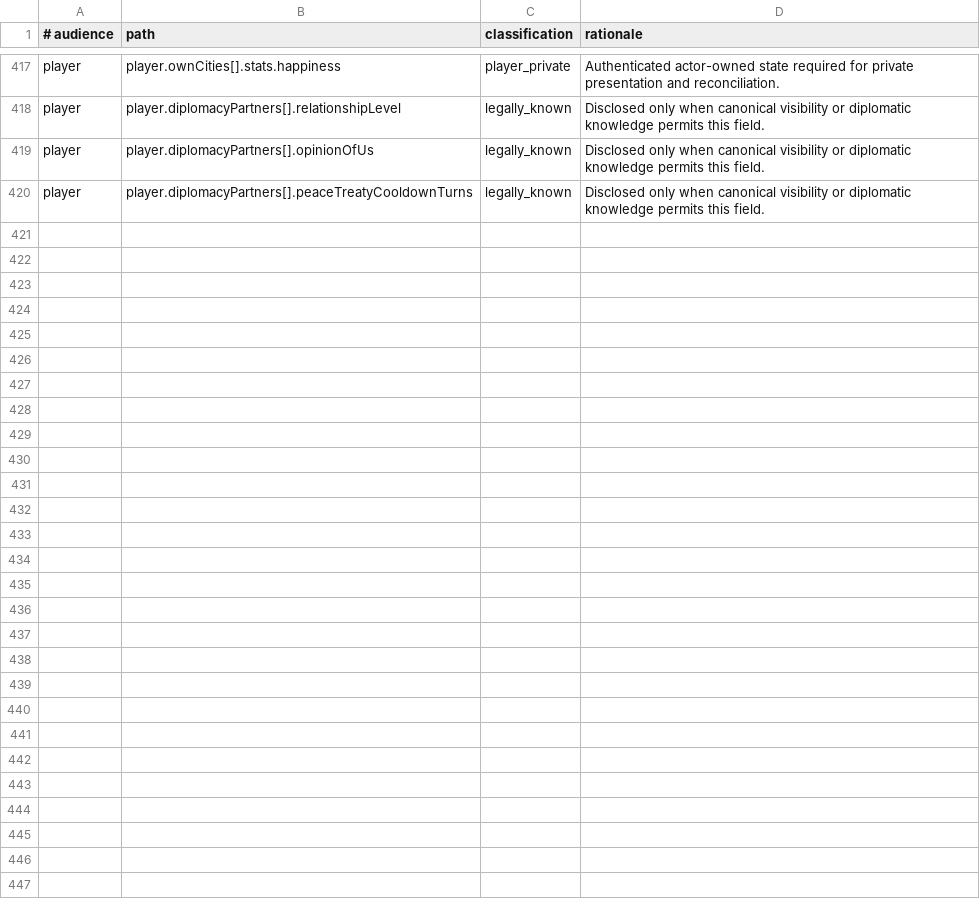
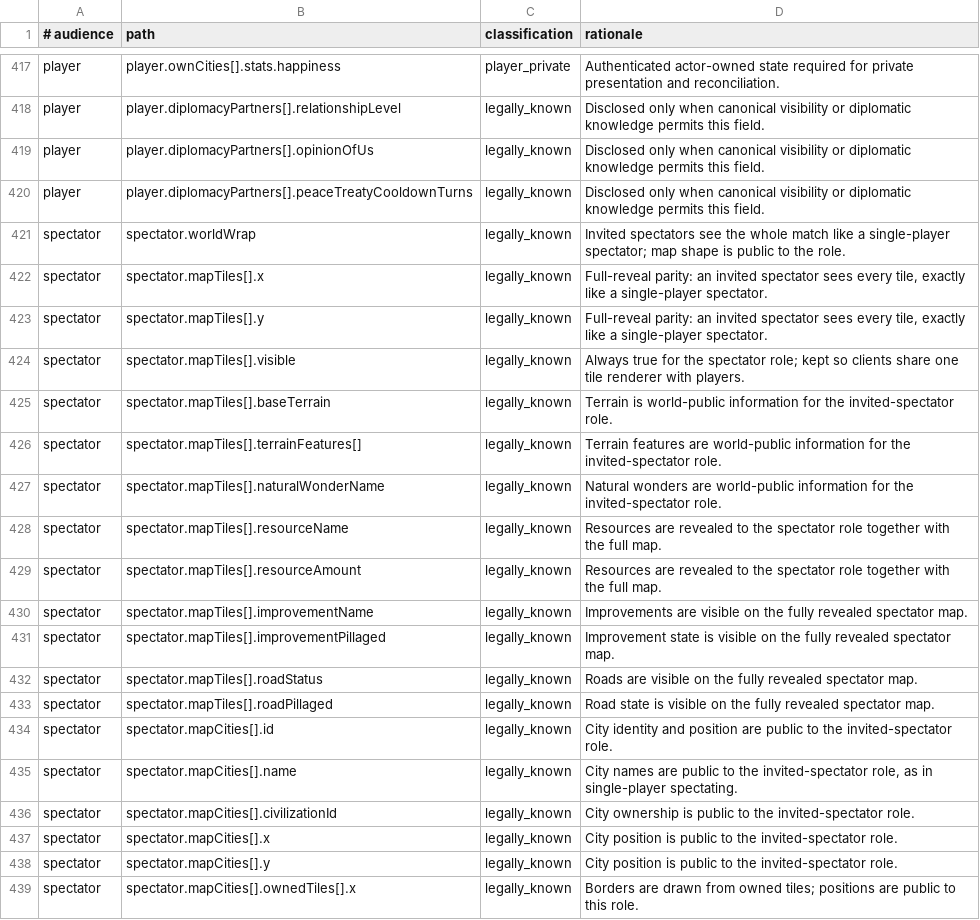
Before and after one commit to KelpHect/Unciv, a TSV file: docs/security/projection-disclosure-policy.tsv, drawn as a sheet; only a part is shown, gaps mark what is left out; the diff covers the shown part only; the diff names each change by its address in the sheet, - before the commit and + after, or states it on an @@ line.

```diff
--- a/docs/security/projection-disclosure-policy.tsv
+++ b/docs/security/projection-disclosure-policy.tsv
+row 421: spectator | spectator.worldWrap | legally_known | Invited spectators see the whole match like a single-player spectator; map shape is public to the role.
+row 422: spectator | spectator.mapTiles[].x | legally_known | Full-reveal parity: an invited spectator sees every tile, exactly like a single-player spectator.
+row 423: spectator | spectator.mapTiles[].y | legally_known | Full-reveal parity: an invited spectator sees every tile, exactly like a single-player spectator.
+row 424: spectator | spectator.mapTiles[].visible | legally_known | Always true for the spectator role; kept so clients share one tile renderer with players.
+row 425: spectator | spectator.mapTiles[].baseTerrain | legally_known | Terrain is world-public information for the invited-spectator role.
+row 426: spectator | spectator.mapTiles[].terrainFeatures[] | legally_known | Terrain features are world-public information for the invited-spectator role.
+row 427: spectator | spectator.mapTiles[].naturalWonderName | legally_known | Natural wonders are world-public information for the invited-spectator role.
+row 428: spectator | spectator.mapTiles[].resourceName | legally_known | Resources are revealed to the spectator role together with the full map.
+row 429: spectator | spectator.mapTiles[].resourceAmount | legally_known | Resources are revealed to the spectator role together with the full map.
+row 430: spectator | spectator.mapTiles[].improvementName | legally_known | Improvements are visible on the fully revealed spectator map.
+row 431: spectator | spectator.mapTiles[].improvementPillaged | legally_known | Improvement state is visible on the fully revealed spectator map.
+row 432: spectator | spectator.mapTiles[].roadStatus | legally_known | Roads are visible on the fully revealed spectator map.
+row 433: spectator | spectator.mapTiles[].roadPillaged | legally_known | Road state is visible on the fully revealed spectator map.
+row 434: spectator | spectator.mapCities[].id | legally_known | City identity and position are public to the invited-spectator role.
+row 435: spectator | spectator.mapCities[].name | legally_known | City names are public to the invited-spectator role, as in single-player spectating.
+row 436: spectator | spectator.mapCities[].civilizationId | legally_known | City ownership is public to the invited-spectator role.
+row 437: spectator | spectator.mapCities[].x | legally_known | City position is public to the invited-spectator role.
+row 438: spectator | spectator.mapCities[].y | legally_known | City position is public to the invited-spectator role.
+row 439: spectator | spectator.mapCities[].ownedTiles[].x | legally_known | Borders are drawn from owned tiles; positions are public to this role.
```
Also changed, not shown: 10 added rows elsewhere in this file, 20 other files.
